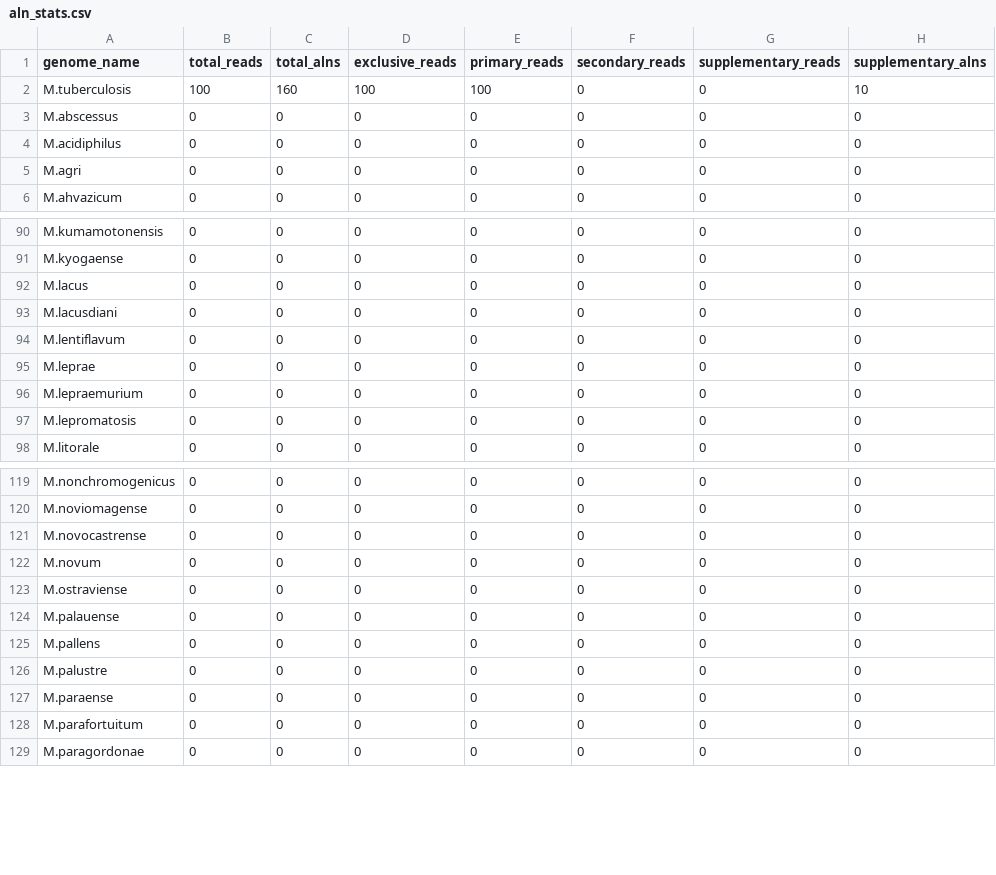
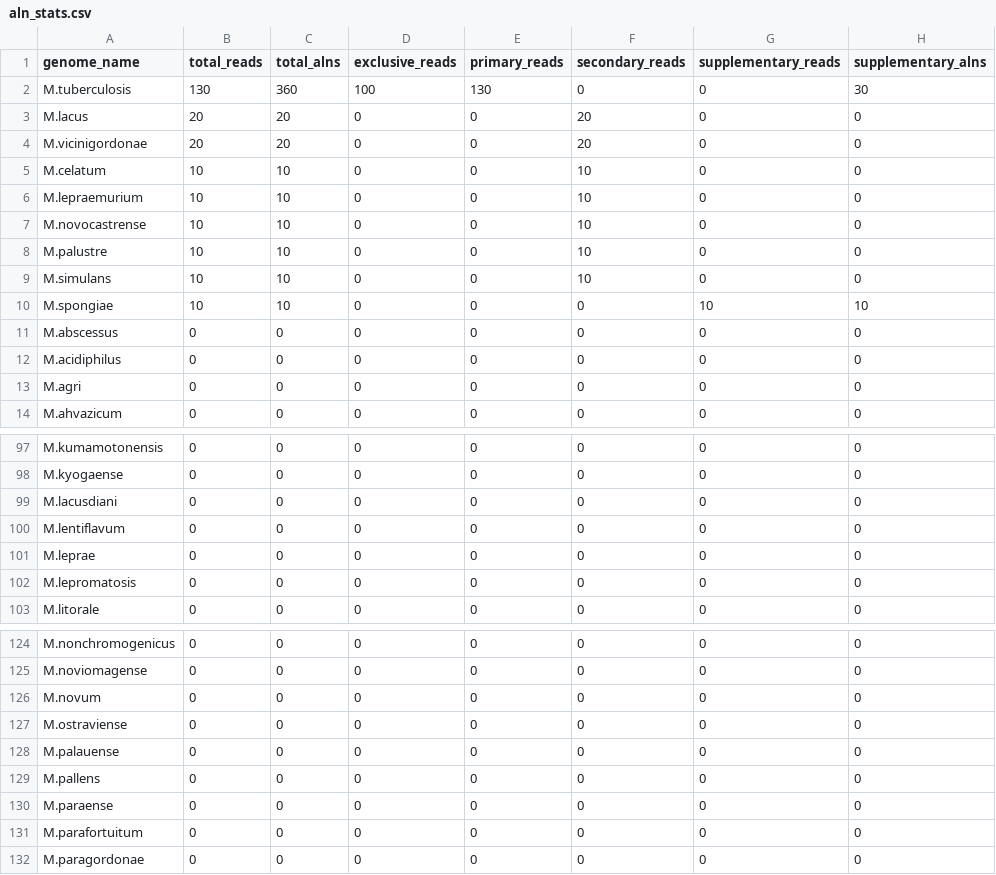
Before and after one commit to softwaremmm/competitivemapping_pipeline, a CSV file: test_data/contigs/aln_stats.csv, drawn as a sheet; only a part is shown, gaps mark what is left out; the diff covers the shown part only.

```diff
--- a/test_data/contigs/aln_stats.csv
+++ b/test_data/contigs/aln_stats.csv
@@ -1,3 +1,11 @@
 genome_name,total_reads,total_alns,exclusive_reads,primary_reads,secondary_reads,supplementary_reads,supplementary_alns
-M.tuberculosis,100,160,100,100,0,0,10
+M.tuberculosis,130,360,100,130,0,0,30
+M.lacus,20,20,0,0,20,0,0
+M.vicinigordonae,20,20,0,0,20,0,0
+M.celatum,10,10,0,0,10,0,0
+M.lepraemurium,10,10,0,0,10,0,0
+M.novocastrense,10,10,0,0,10,0,0
+M.palustre,10,10,0,0,10,0,0
+M.simulans,10,10,0,0,10,0,0
+M.spongiae,10,10,0,0,0,10,10
 M.abscessus,0,0,0,0,0,0,0
@@ -91,3 +98,2 @@ M.kumamotonensis,0,0,0,0,0,0,0
 M.kyogaense,0,0,0,0,0,0,0
-M.lacus,0,0,0,0,0,0,0
 M.lacusdiani,0,0,0,0,0,0,0
@@ -95,3 +101,2 @@ M.lentiflavum,0,0,0,0,0,0,0
 M.leprae,0,0,0,0,0,0,0
-M.lepraemurium,0,0,0,0,0,0,0
 M.lepromatosis,0,0,0,0,0,0,0
@@ -120,3 +125,2 @@ M.nonchromogenicus,0,0,0,0,0,0,0
 M.noviomagense,0,0,0,0,0,0,0
-M.novocastrense,0,0,0,0,0,0,0
 M.novum,0,0,0,0,0,0,0
@@ -125,3 +129,2 @@ M.palauense,0,0,0,0,0,0,0
 M.pallens,0,0,0,0,0,0,0
-M.palustre,0,0,0,0,0,0,0
 M.paraense,0,0,0,0,0,0,0
```
Also changed, not shown: 4 removed rows elsewhere in this file, test_data/TB_10k/species_comparison.csv, test_data/chloro_10k/species_comparison.csv, 17 other files.
